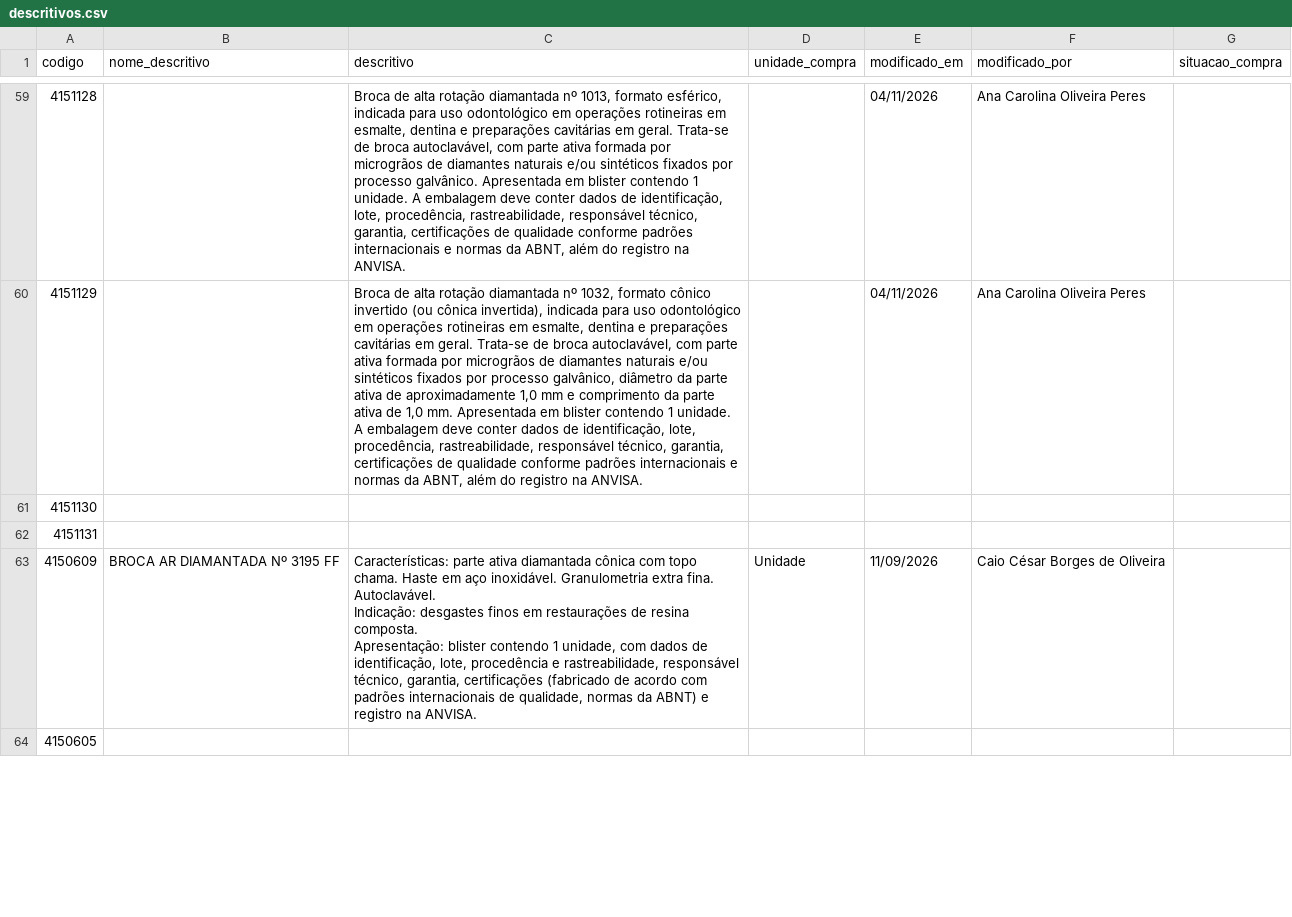
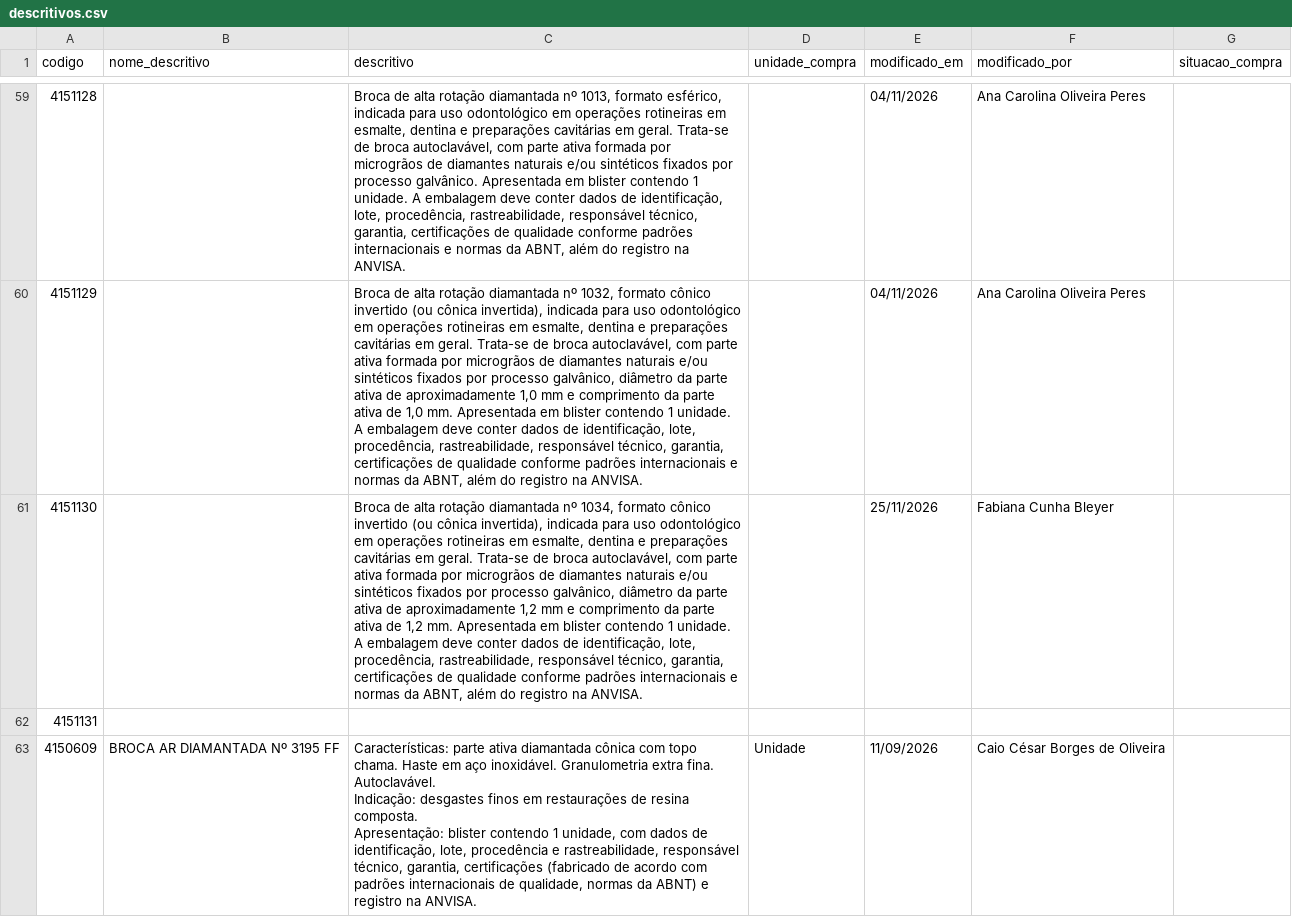
Before and after one commit to csmonteserrat/guiailustrado, a CSV file: descritivos/descritivos.csv, drawn as a sheet; only a part is shown, gaps mark what is left out; the shorter side is filled out with more unchanged rows; the diff names each change by its address in the sheet, - before the commit and + after, or states it on an @@ line.

Commit message:
Editor: atualiza descritivos/descritivos.csv (1 descritivo)

```diff
--- a/descritivos/descritivos.csv
+++ b/descritivos/descritivos.csv
-C61 (descritivo): (empty)
+C61 (descritivo): Broca de alta rotação diamantada nº 1034, formato cônico invertido (ou cônica invertida), indicada para uso odontológico em operações rotineiras em esmalte, dentina e preparações cavitárias em geral. Trata-se de broca autoclavável, com parte ativa formada por microgrãos de diamantes naturais e/ou sintéticos fixados por processo galvânico, diâmetro da parte ativa de aproximadamente 1,2 mm e comprimento da parte ativa de 1,2 mm. Apresentada em blister contendo 1 unidade. A embalagem deve conter dados de identificação, lote, procedência, rastreabilidade, responsável técnico, garantia, certificações de qualidade conforme padrões internacionais e normas da ABNT, além do registro na ANVISA.
-E61 (modificado_em): (empty)
+E61 (modificado_em): 25/11/2026
-F61 (modificado_por): (empty)
+F61 (modificado_por): Fabiana Cunha Bleyer
```
